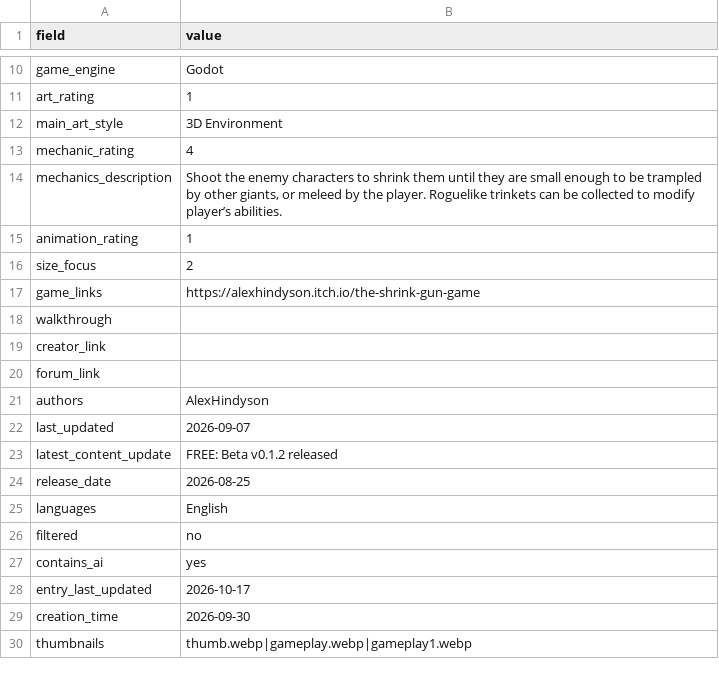
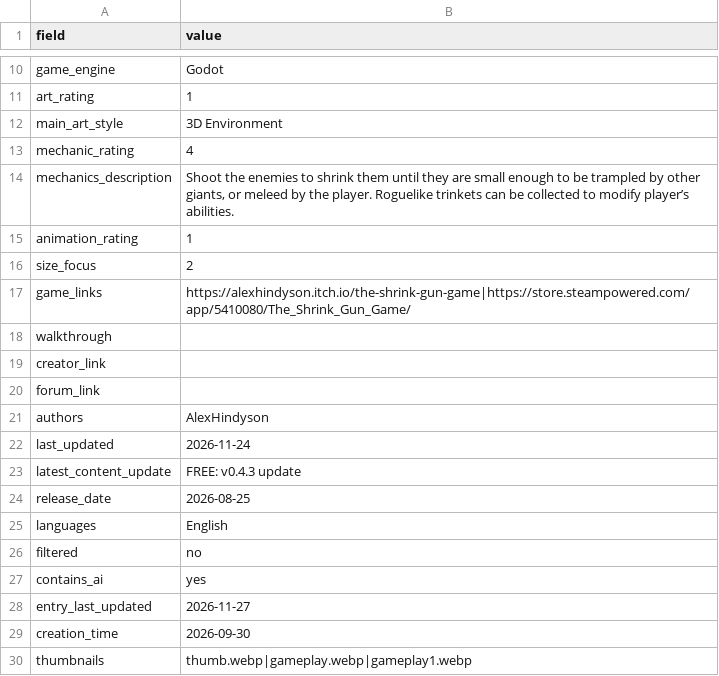
Before and after one commit to artsketter/size-game-index-content, a CSV file: games/the-shrink-gun-game/game.csv, drawn as a sheet; only a part is shown, gaps mark what is left out.

Commit message:
DimDom and Shrink Gun Game updated

```diff
--- a/games/the-shrink-gun-game/game.csv
+++ b/games/the-shrink-gun-game/game.csv
@@ -13,6 +13,6 @@ main_art_style,3D Environment
 mechanic_rating,4
-mechanics_description,"Shoot the enemy characters to shrink them until they are small enough to be trampled by other giants, or meleed by the player. Roguelike trinkets can be collected to modify player’s abilities."
+mechanics_description,"Shoot the enemies to shrink them until they are small enough to be trampled by other giants, or meleed by the player. Roguelike trinkets can be collected to modify player’s abilities."
 animation_rating,1
 size_focus,2
-game_links,https://alexhindyson.itch.io/the-shrink-gun-game
+game_links,https://alexhindyson.itch.io/the-shrink-gun-game|https://store.steampowered.com/app/5410080/The_Shrink_Gun_Game/
 walkthrough,
@@ -21,4 +21,4 @@ forum_link,
 authors,AlexHindyson
-last_updated,2026-09-07
-latest_content_update,FREE: Beta v0.1.2 released
+last_updated,2026-11-24
+latest_content_update,FREE: v0.4.3 update
 release_date,2026-08-25
@@ -27,3 +27,3 @@ filtered,no
 contains_ai,yes
-entry_last_updated,2026-10-17
+entry_last_updated,2026-11-27
 creation_time,2026-09-30
```
Also changed, not shown: games/diminutive-domain/game.csv, 1 other file.
